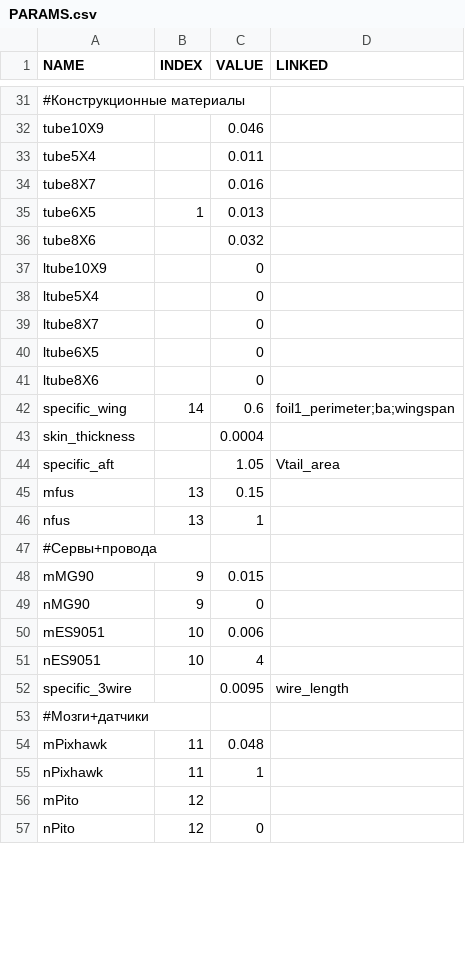
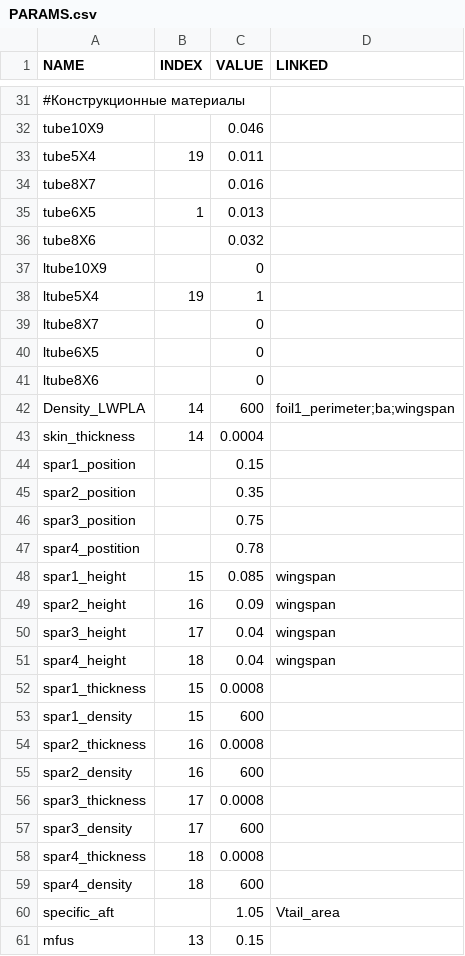
Before and after one commit to YABurlak/OptFALT, a CSV file: PARAMS.csv, drawn as a sheet; only a part is shown, gaps mark what is left out; the shorter side is filled out with more unchanged rows; the diff covers the shown part only; the diff names each change by its address in the sheet, - before the commit and + after, or states it on an @@ line.

Commit message:
Рабочая версия, исправлен wingspan в aerolib, Sculptor, дописаны конфигурационные файлы.

```diff
--- a/PARAMS.csv
+++ b/PARAMS.csv
-B33 (INDEX): (empty)
+B33 (INDEX): 19
-B38 (INDEX): (empty)
+B38 (INDEX): 19
-C38 (VALUE): 0
+C38 (VALUE): 1
-A42 (NAME): specific_wing
+A42 (NAME): Density_LWPLA
-C42 (VALUE): 0.6
+C42 (VALUE): 600
-B43 (INDEX): (empty)
+B43 (INDEX): 14
+row 44: spar1_position |  | 0.15
+row 45: spar2_position |  | 0.35
+row 46: spar3_position |  | 0.75
+row 47: spar4_postition |  | 0.78
+row 48: spar1_height | 15 | 0.085 | wingspan
+row 49: spar2_height | 16 | 0.09 | wingspan
+row 50: spar3_height | 17 | 0.04 | wingspan
+row 51: spar4_height | 18 | 0.04 | wingspan
+row 52: spar1_thickness | 15 | 0.0008
+row 53: spar1_density | 15 | 600
+row 54: spar2_thickness | 16 | 0.0008
+row 55: spar2_density | 16 | 600
+row 56: spar3_thickness | 17 | 0.0008
+row 57: spar3_density | 17 | 600
+row 58: spar4_thickness | 18 | 0.0008
+row 59: spar4_density | 18 | 600
```
Also changed, not shown: 2 added rows, 1 removed row and 2 edited cells elsewhere in this file, GEOM.csv, 3 other files.
